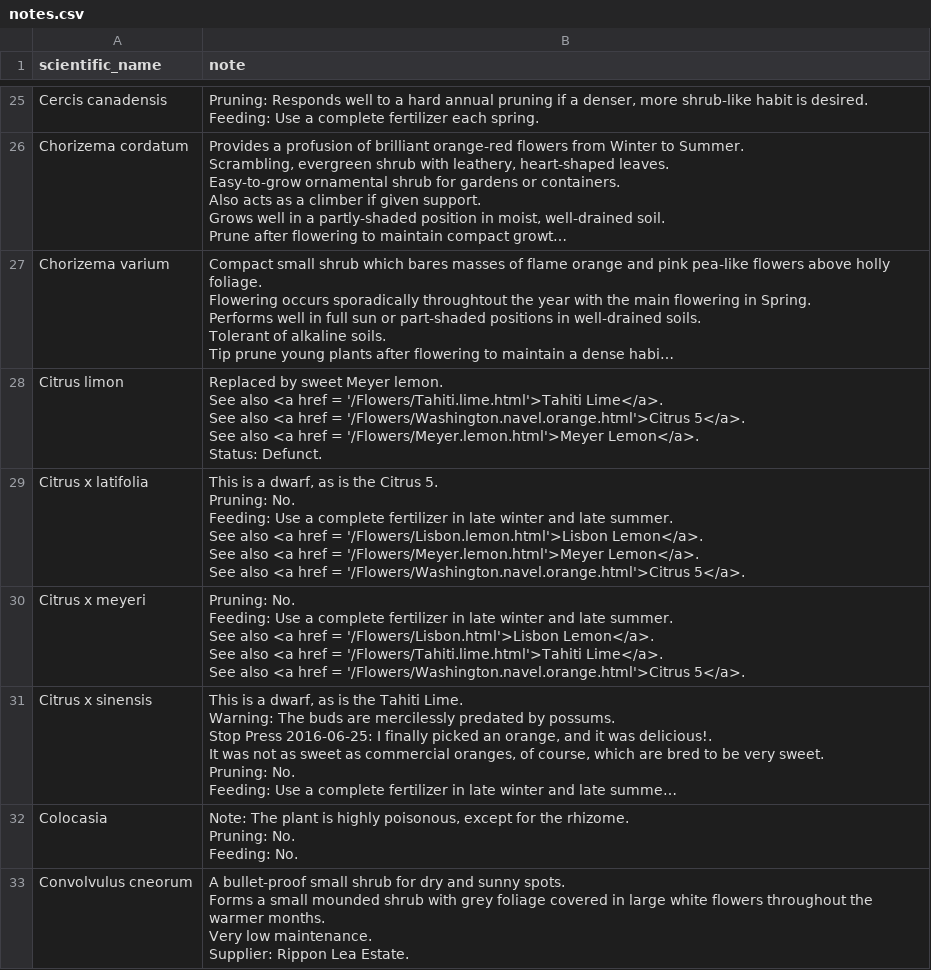
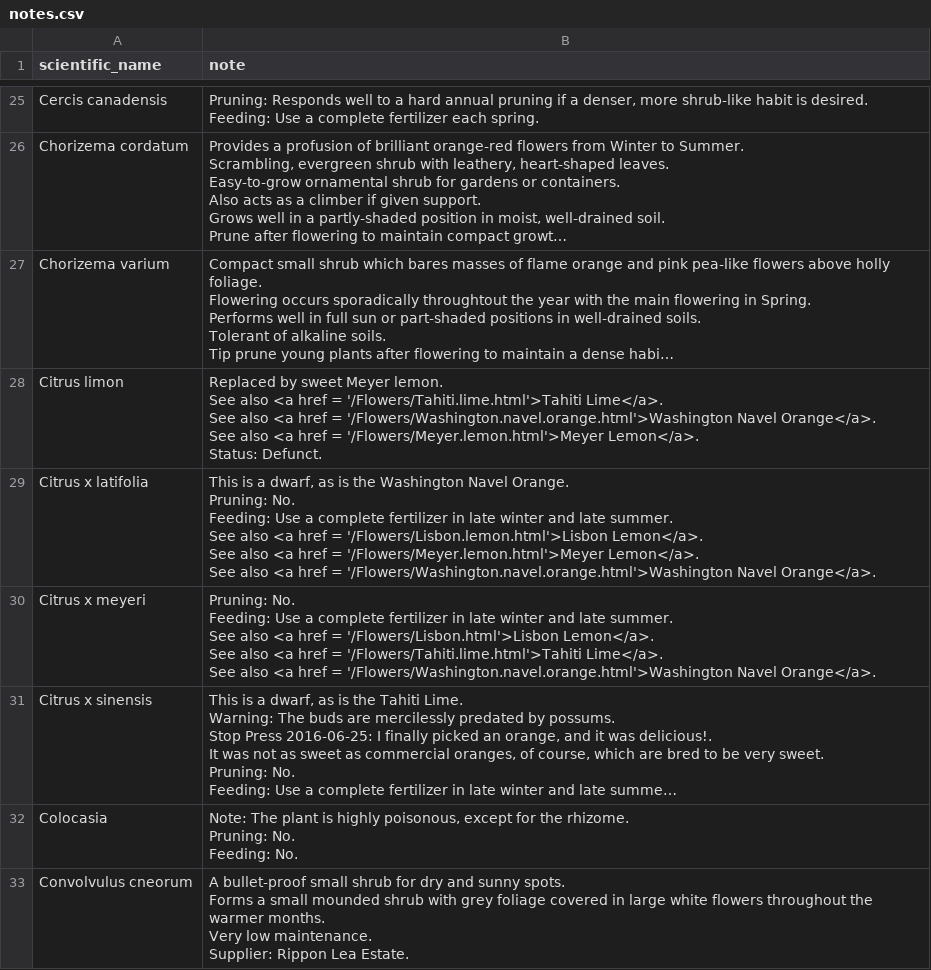
Before and after one commit to ronsavage/WWW-Garden-Design, a CSV file: data/notes.csv, drawn as a sheet; only a part is shown, gaps mark what is left out; long unchanged cells end in …; ↵ is a line break in a cell; the diff names each change by its address in the sheet, - before the commit and + after, or states it on an @@ line.

```diff
--- a/data/notes.csv
+++ b/data/notes.csv
-B28 (note): …href = '/Flowers/Washington.navel.orange.html'>Citrus 5</a>. ↵ See also…
+B28 (note): …href = '/Flowers/Washington.navel.orange.html'>Washington Navel Orange</a>. ↵ See also…
-B29 (note): …is the Citrus 5. ↵ Pruning: No. ↵ Feeding: Use a complete fertilizer in late winter and late summer. ↵ See also <a href = '/Flowers/Lisbon.lemon.html'>Lisbon Lemon</a>. ↵ See also <a href = '/Flowers/Meyer.lemon.html'>Meyer Lemon</a>. ↵ See also <a href = '/Flowers/Washington.navel.orange.html'>Citrus 5</a>.
+B29 (note): …is the Washington Navel Orange. ↵ Pruning: No. ↵ Feeding: Use a complete fertilizer in late winter and late summer. ↵ See also <a href = '/Flowers/Lisbon.lemon.html'>Lisbon Lemon</a>. ↵ See also <a href = '/Flowers/Meyer.lemon.html'>Meyer Lemon</a>. ↵ See also <a href = '/Flowers/Washington.navel.orange.html'>Washington Navel Orange</a>.
-B30 (note): …href = '/Flowers/Washington.navel.orange.html'>Citrus 5</a>.
+B30 (note): …href = '/Flowers/Washington.navel.orange.html'>Washington Navel Orange</a>.
```
Also changed, not shown: data/attributes.csv, data/flowers.csv.
